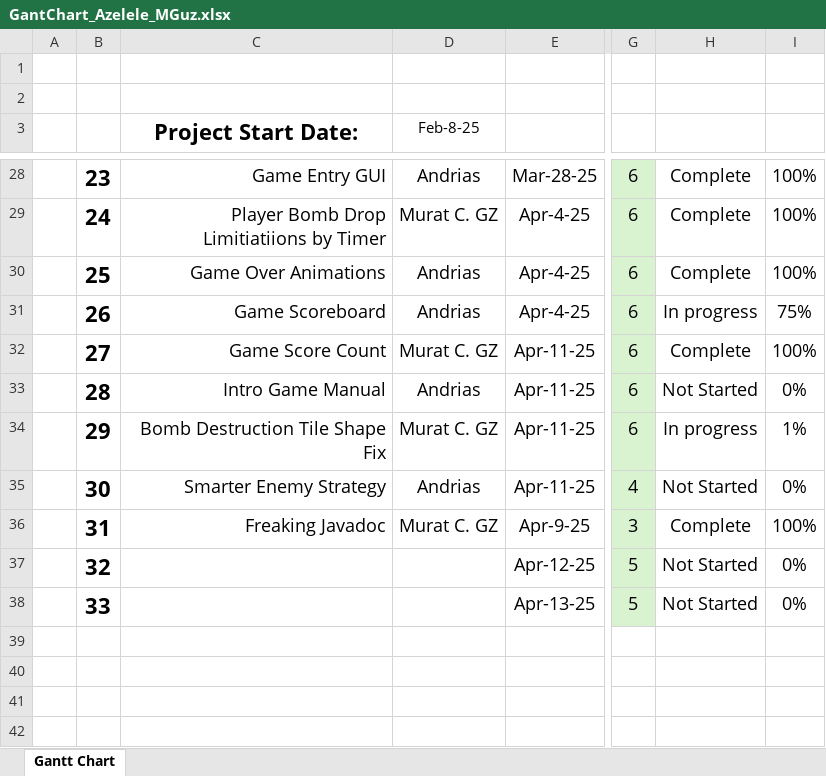
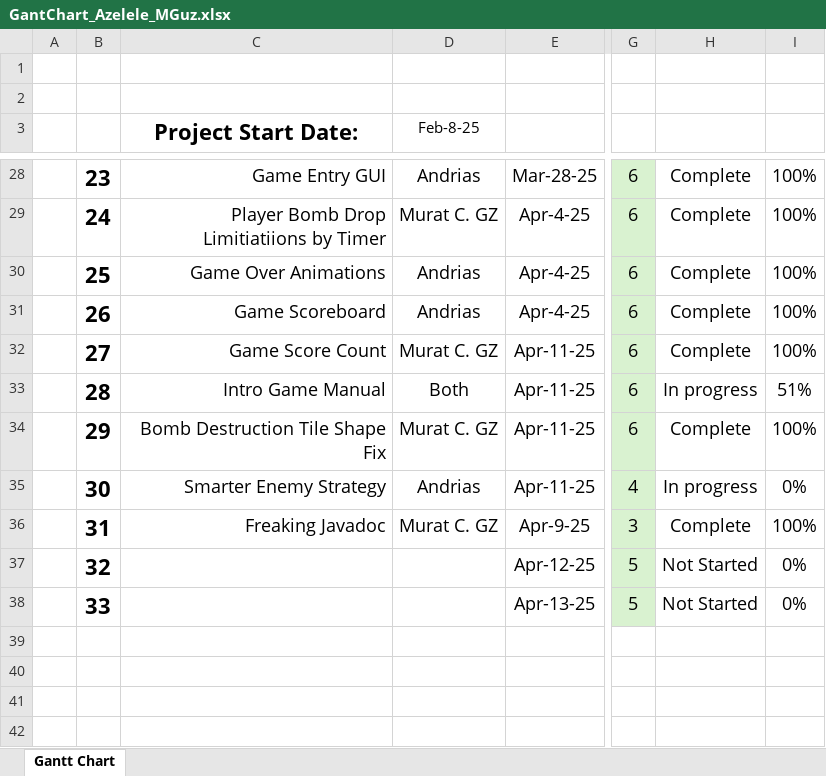
Before and after one commit to andriastheI/FreeBomber, an Excel workbook: docs/GantChart_Azelele_MGuz.xlsx, sheet Gantt Chart, drawn as a sheet; only a part is shown, gaps mark what is left out; values as stored, in another font and other column widths than the file's, no borders; conditional formats not drawn; the diff names each change by its address in the sheet, - before the commit and + after, or states it on an @@ line.

Commit message:
updated the Bomb animation and GnatChart and added game manual

```diff
--- a/docs/GantChart_Azelele_MGuz.xlsx (sheet Gantt Chart)
+++ b/docs/GantChart_Azelele_MGuz.xlsx (sheet Gantt Chart)
-H31: In progress
+H31: Complete
-I31: 75%
+I31: 100%
-D33 (Feb-8-25): Andrias
+D33 (Feb-8-25): Both
-H33: Not Started
+H33: In progress
-I33: 0%
+I33: 51%
-H34: In progress
+H34: Complete
-I34: 1%
+I34: 100%
-H35: Not Started
+H35: In progress
```
Also changed, not shown: 2 other files.
